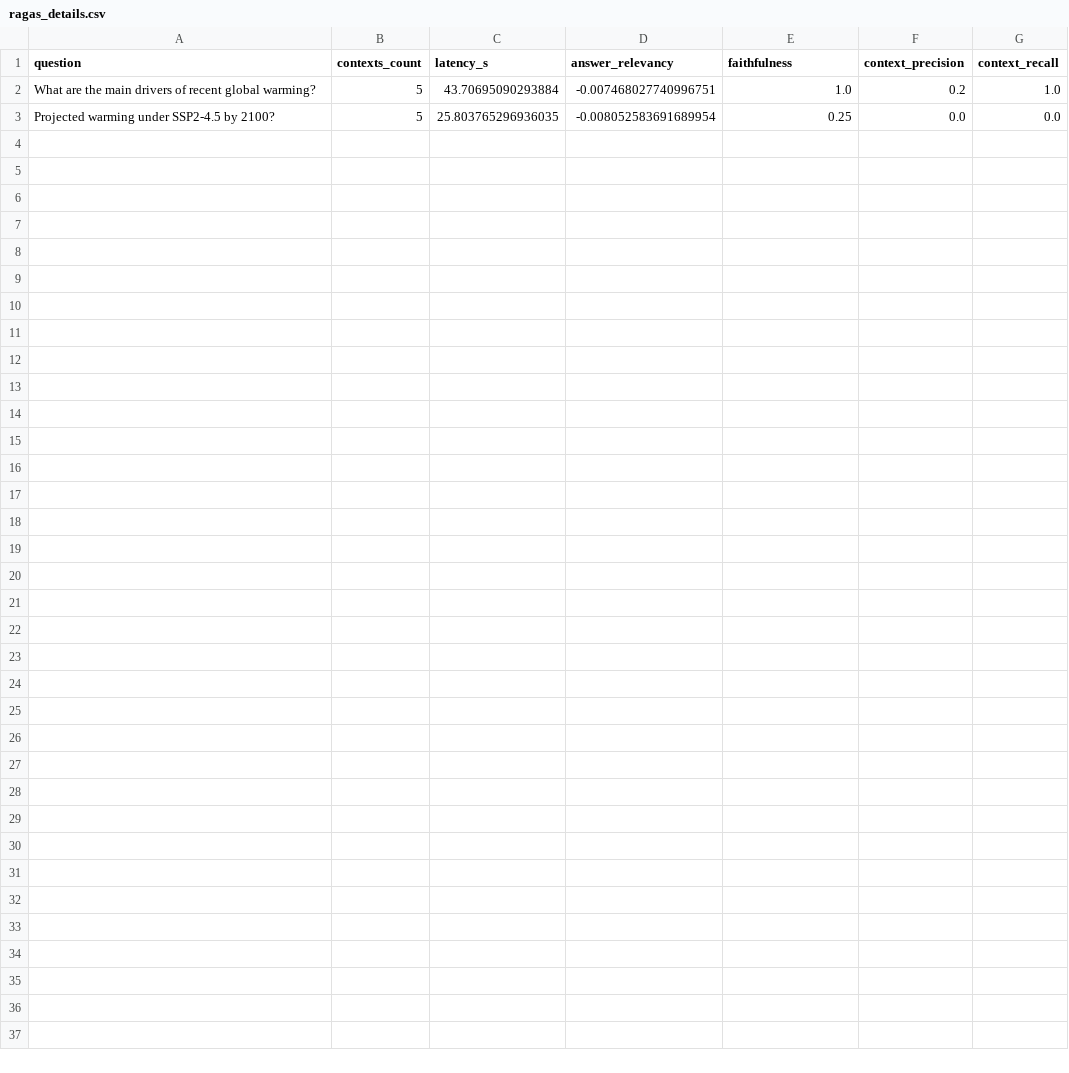
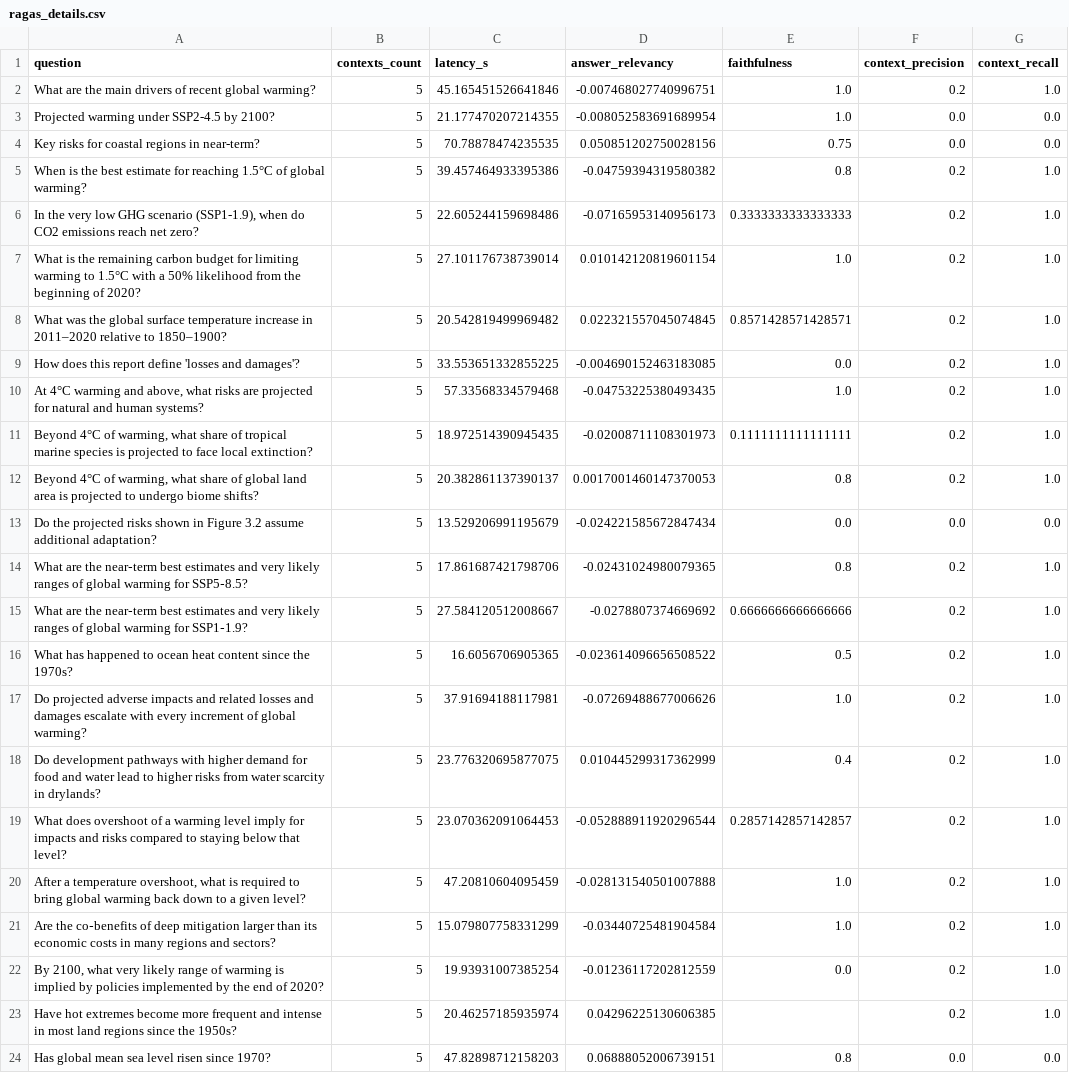
Before and after one commit to Rian-Ismael/IPCC-LLM, a CSV file: eval/reports/ragas_details.csv, drawn as a sheet.

```diff
--- a/eval/reports/ragas_details.csv
+++ b/eval/reports/ragas_details.csv
@@ -1,3 +1,24 @@
 question,contexts_count,latency_s,answer_relevancy,faithfulness,context_precision,context_recall
-What are the main drivers of recent global warming?,5,43.70695090293884,-0.007468027740996751,1.0,0.2,1.0
-Projected warming under SSP2-4.5 by 2100?,5,25.803765296936035,-0.008052583691689954,0.25,0.0,0.0
+What are the main drivers of recent global warming?,5,45.165451526641846,-0.007468027740996751,1.0,0.2,1.0
+Projected warming under SSP2-4.5 by 2100?,5,21.177470207214355,-0.008052583691689954,1.0,0.0,0.0
+Key risks for coastal regions in near-term?,5,70.78878474235535,0.050851202750028156,0.75,0.0,0.0
+When is the best estimate for reaching 1.5°C of global warming?,5,39.457464933395386,-0.04759394319580382,0.8,0.2,1.0
+"In the very low GHG scenario (SSP1-1.9), when do CO2 emissions reach net zero?",5,22.605244159698486,-0.07165953140956173,0.3333333333333333,0.2,1.0
+What is the remaining carbon budget for limiting warming to 1.5°C with a 50% likelihood from the beginning of 2020?,5,27.101176738739014,0.010142120819601154,1.0,0.2,1.0
+What was the global surface temperature increase in 2011–2020 relative to 1850–1900?,5,20.542819499969482,0.022321557045074845,0.8571428571428571,0.2,1.0
+How does this report define 'losses and damages'?,5,33.553651332855225,-0.004690152463183085,0.0,0.2,1.0
+"At 4°C warming and above, what risks are projected for natural and human systems?",5,57.33568334579468,-0.04753225380493435,1.0,0.2,1.0
+"Beyond 4°C of warming, what share of tropical marine species is projected to face local extinction?",5,18.972514390945435,-0.02008711108301973,0.1111111111111111,0.2,1.0
+"Beyond 4°C of warming, what share of global land area is projected to undergo biome shifts?",5,20.382861137390137,0.0017001460147370053,0.8,0.2,1.0
+Do the projected risks shown in Figure 3.2 assume additional adaptation?,5,13.529206991195679,-0.024221585672847434,0.0,0.0,0.0
+What are the near‑term best estimates and very likely ranges of global warming for SSP5‑8.5?,5,17.861687421798706,-0.02431024980079365,0.8,0.2,1.0
+What are the near‑term best estimates and very likely ranges of global warming for SSP1‑1.9?,5,27.584120512008667,-0.0278807374669692,0.6666666666666666,0.2,1.0
+What has happened to ocean heat content since the 1970s?,5,16.6056706905365,-0.023614096656508522,0.5,0.2,1.0
+Do projected adverse impacts and related losses and damages escalate with every increment of global warming?,5,37.91694188117981,-0.07269488677006626,1.0,0.2,1.0
+Do development pathways with higher demand for food and water lead to higher risks from water scarcity in drylands?,5,23.776320695877075,0.010445299317362999,0.4,0.2,1.0
+What does overshoot of a warming level imply for impacts and risks compared to staying below that level?,5,23.070362091064453,-0.052888911920296544,0.2857142857142857,0.2,1.0
+"After a temperature overshoot, what is required to bring global warming back down to a given level?",5,47.20810604095459,-0.028131540501007888,1.0,0.2,1.0
+Are the co‑benefits of deep mitigation larger than its economic costs in many regions and sectors?,5,15.079807758331299,-0.03440725481904584,1.0,0.2,1.0
+"By 2100, what very likely range of warming is implied by policies implemented by the end of 2020?",5,19.93931007385254,-0.01236117202812559,0.0,0.2,1.0
+Have hot extremes become more frequent and intense in most land regions since the 1950s?,5,20.46257185935974,0.04296225130606385,,0.2,1.0
+Has global mean sea level risen since 1970?,5,47.82898712158203,0.06888052006739151,0.8,0.0,0.0
```
Also changed, not shown: 1 other file.
